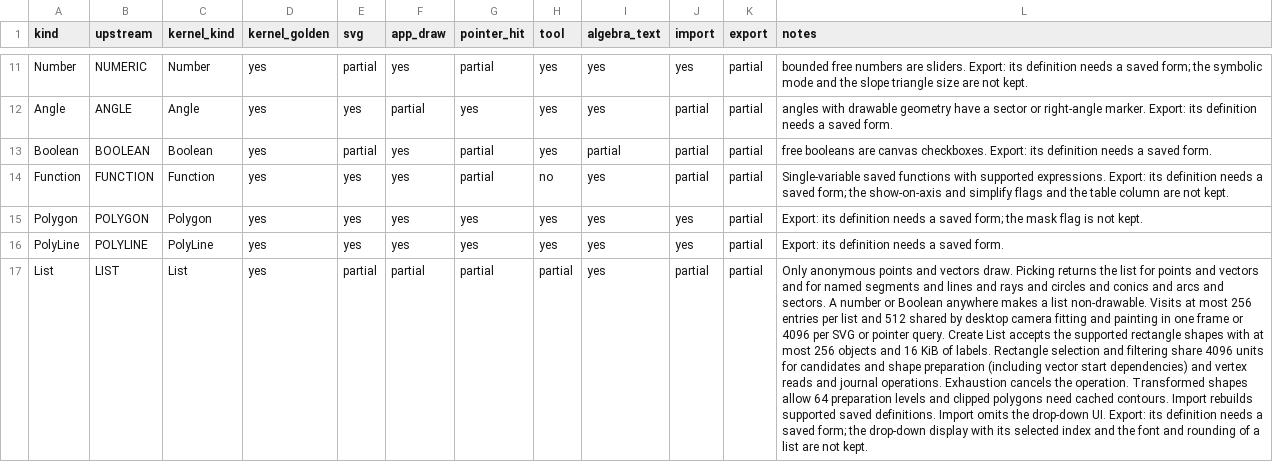
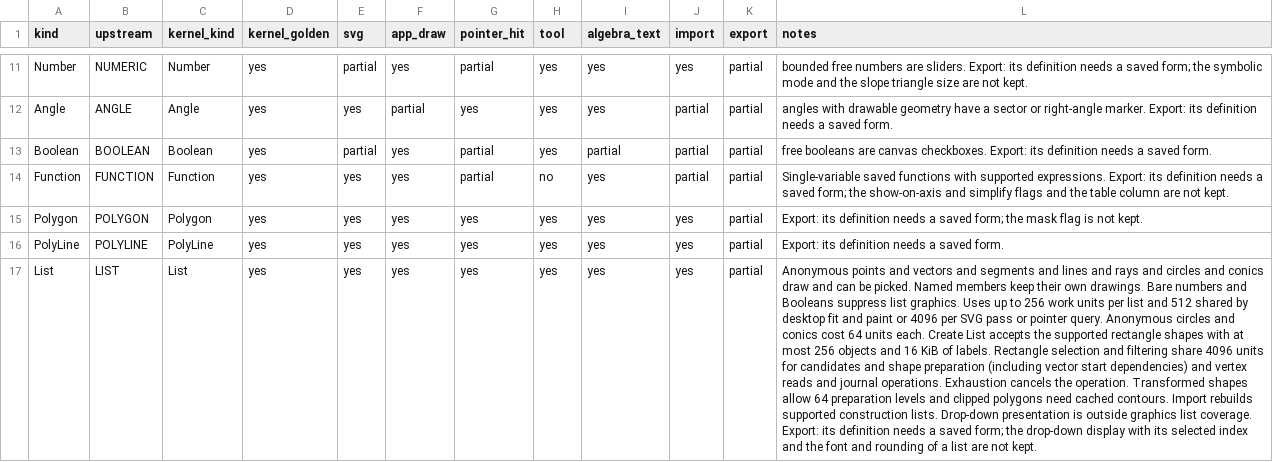
Before and after one commit to jash90/geokernel, a CSV file: docs/kinds.csv, drawn as a sheet; only a part is shown, gaps mark what is left out; the diff covers the shown part only; the diff names each change by its address in the sheet, - before the commit and + after, or states it on an @@ line.

Commit message:
Complete geometry list drawing and R11 kind coverage (#117)

```diff
--- a/docs/kinds.csv
+++ b/docs/kinds.csv
-E17 (svg): partial
+E17 (svg): yes
-F17 (app_draw): partial
+F17 (app_draw): yes
-G17 (pointer_hit): partial
+G17 (pointer_hit): yes
-H17 (tool): partial
+H17 (tool): yes
-J17 (import): partial
+J17 (import): yes
-L17 (notes): Only anonymous points and vectors draw. Picking returns the list for points and vectors and for named segments and lines and rays and circles and conics and arcs and sectors. A number or Boolean anywhere makes a list non-drawable. Visits at most 256 entries per list and 512 shared by desktop camera fitting and painting in one frame or 4096 per SVG or pointer query. Create List accepts the supported rectangle shapes with at most 256 objects and 16 KiB of labels. Rectangle selection and filtering share 4096 units for candidates and shape preparation (including vector start dependencies) and vertex reads and journal operations. Exhaustion cancels the operation. Transformed shapes allow 64 preparation levels and clipped polygons need cached contours. Import rebuilds supported saved definitions. Import omits the drop-down UI. Export: its…
+L17 (notes): Anonymous points and vectors and segments and lines and rays and circles and conics draw and can be picked. Named members keep their own drawings. Bare numbers and Booleans suppress list graphics. Uses up to 256 work units per list and 512 shared by desktop fit and paint or 4096 per SVG pass or pointer query. Anonymous circles and conics cost 64 units each. Create List accepts the supported rectangle shapes with at most 256 objects and 16 KiB of labels. Rectangle selection and filtering share 4096 units for candidates and shape preparation (including vector start dependencies) and vertex reads and journal operations. Exhaustion cancels the operation. Transformed shapes allow 64 preparation levels and clipped polygons need cached contours. Import rebuilds supported construction lists. Drop-down presentation is outside graphics list coverage. Export: its…
```
Also changed, not shown: 14 edited cells elsewhere in this file, 23 other files.
